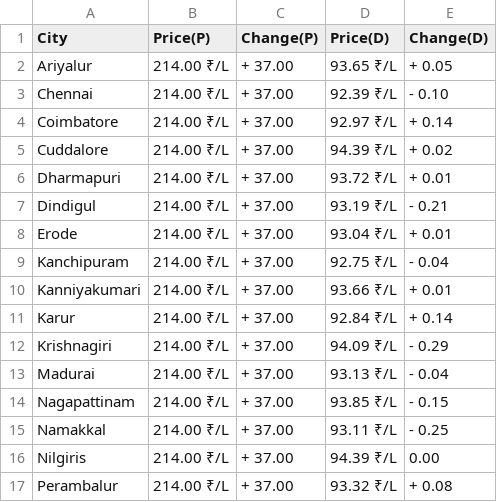
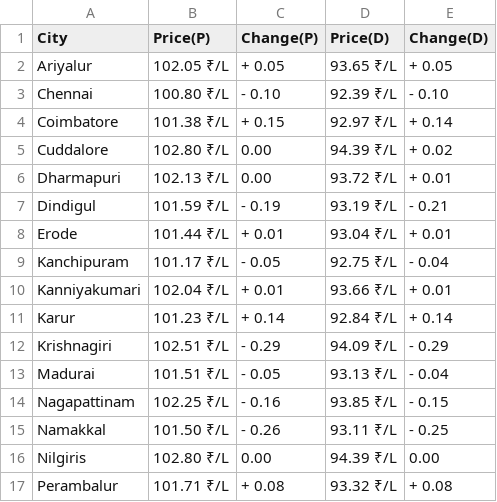
Before and after one commit to Doofenshmirtz-Evil-Incorp/FuelishPy, a CSV file: assets/Tamil Nadu.csv, drawn as a sheet; only a part is shown; the diff covers the shown part only.

```diff
--- a/assets/Tamil Nadu.csv
+++ b/assets/Tamil Nadu.csv
@@ -1,17 +1,17 @@
 City,Price(P),Change(P),Price(D),Change(D)
-Ariyalur,214.00 ₹/L,+ 37.00,93.65 ₹/L,+ 0.05
-Chennai,214.00 ₹/L,+ 37.00,92.39 ₹/L,- 0.10
-Coimbatore,214.00 ₹/L,+ 37.00,92.97 ₹/L,+ 0.14
-Cuddalore,214.00 ₹/L,+ 37.00,94.39 ₹/L,+ 0.02
-Dharmapuri,214.00 ₹/L,+ 37.00,93.72 ₹/L,+ 0.01
-Dindigul,214.00 ₹/L,+ 37.00,93.19 ₹/L,- 0.21
-Erode,214.00 ₹/L,+ 37.00,93.04 ₹/L,+ 0.01
-Kanchipuram,214.00 ₹/L,+ 37.00,92.75 ₹/L,- 0.04
-Kanniyakumari,214.00 ₹/L,+ 37.00,93.66 ₹/L,+ 0.01
-Karur,214.00 ₹/L,+ 37.00,92.84 ₹/L,+ 0.14
-Krishnagiri,214.00 ₹/L,+ 37.00,94.09 ₹/L,- 0.29
-Madurai,214.00 ₹/L,+ 37.00,93.13 ₹/L,- 0.04
-Nagapattinam,214.00 ₹/L,+ 37.00,93.85 ₹/L,- 0.15
-Namakkal,214.00 ₹/L,+ 37.00,93.11 ₹/L,- 0.25
-Nilgiris,214.00 ₹/L,+ 37.00,94.39 ₹/L,  0.00
-Perambalur,214.00 ₹/L,+ 37.00,93.32 ₹/L,+ 0.08
+Ariyalur,102.05 ₹/L,+ 0.05,93.65 ₹/L,+ 0.05
+Chennai,100.80 ₹/L,- 0.10,92.39 ₹/L,- 0.10
+Coimbatore,101.38 ₹/L,+ 0.15,92.97 ₹/L,+ 0.14
+Cuddalore,102.80 ₹/L,  0.00,94.39 ₹/L,+ 0.02
+Dharmapuri,102.13 ₹/L,  0.00,93.72 ₹/L,+ 0.01
+Dindigul,101.59 ₹/L,- 0.19,93.19 ₹/L,- 0.21
+Erode,101.44 ₹/L,+ 0.01,93.04 ₹/L,+ 0.01
+Kanchipuram,101.17 ₹/L,- 0.05,92.75 ₹/L,- 0.04
+Kanniyakumari,102.04 ₹/L,+ 0.01,93.66 ₹/L,+ 0.01
+Karur,101.23 ₹/L,+ 0.14,92.84 ₹/L,+ 0.14
+Krishnagiri,102.51 ₹/L,- 0.29,94.09 ₹/L,- 0.29
+Madurai,101.51 ₹/L,- 0.05,93.13 ₹/L,- 0.04
+Nagapattinam,102.25 ₹/L,- 0.16,93.85 ₹/L,- 0.15
+Namakkal,101.50 ₹/L,- 0.26,93.11 ₹/L,- 0.25
+Nilgiris,102.80 ₹/L,  0.00,94.39 ₹/L,  0.00
+Perambalur,101.71 ₹/L,+ 0.08,93.32 ₹/L,+ 0.08
```
Also changed, not shown: 32 edited cells elsewhere in this file, assets/Telangana.csv, assets/Tripura.csv, 1 other file.
